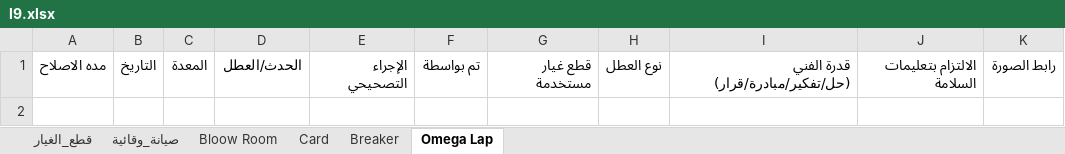
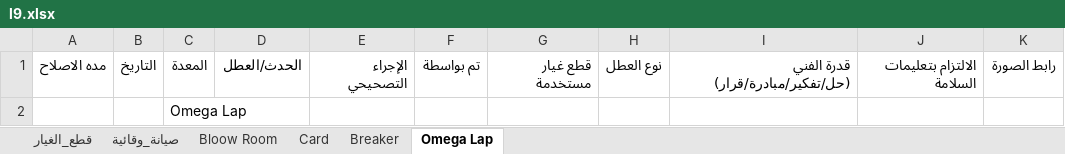
Before and after one commit to mahmedabdallh123/cotton-down, an Excel workbook: l9.xlsx, sheet Omega Lap, drawn as a sheet; values as stored, in another font and other column widths than the file's, no borders; the diff names each change by its address in the sheet, - before the commit and + after, or states it on an @@ line.

Commit message:
تحديث البيانات - 2026-07-28 07:41:15

```diff
--- a/l9.xlsx (sheet Omega Lap)
+++ b/l9.xlsx (sheet Omega Lap)
+row 2:  |  | Omega Lap
```
